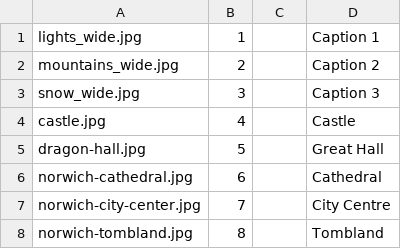
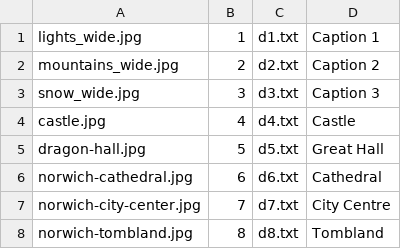
Before and after one commit to SchooledGit/WBcoursework, a CSV file: bookingSite/static/attractions.csv, drawn as a sheet.

Commit message:
Add files via upload

```diff
--- a/bookingSite/static/attractions.csv
+++ b/bookingSite/static/attractions.csv
@@ -1,8 +1,8 @@
-lights_wide.jpg,1,,Caption 1
-mountains_wide.jpg,2,,Caption 2
-snow_wide.jpg,3,,Caption 3
-castle.jpg,4,,Castle
-dragon-hall.jpg,5,,Great Hall
-norwich-cathedral.jpg,6,,Cathedral
-norwich-city-center.jpg,7,,City Centre
-norwich-tombland.jpg,8,,Tombland
+lights_wide.jpg,1,d1.txt,Caption 1
+mountains_wide.jpg,2,d2.txt,Caption 2
+snow_wide.jpg,3,d3.txt,Caption 3
+castle.jpg,4,d4.txt,Castle
+dragon-hall.jpg,5,d5.txt,Great Hall
+norwich-cathedral.jpg,6,d6.txt,Cathedral
+norwich-city-center.jpg,7,d7.txt,City Centre
+norwich-tombland.jpg,8,d8.txt,Tombland
```
